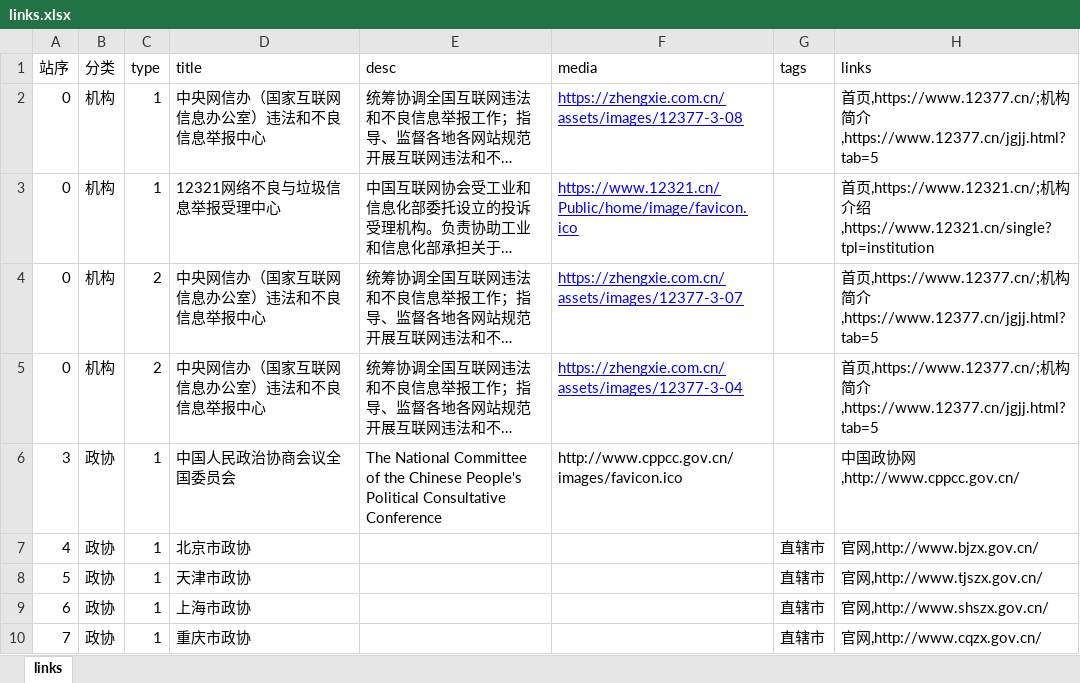
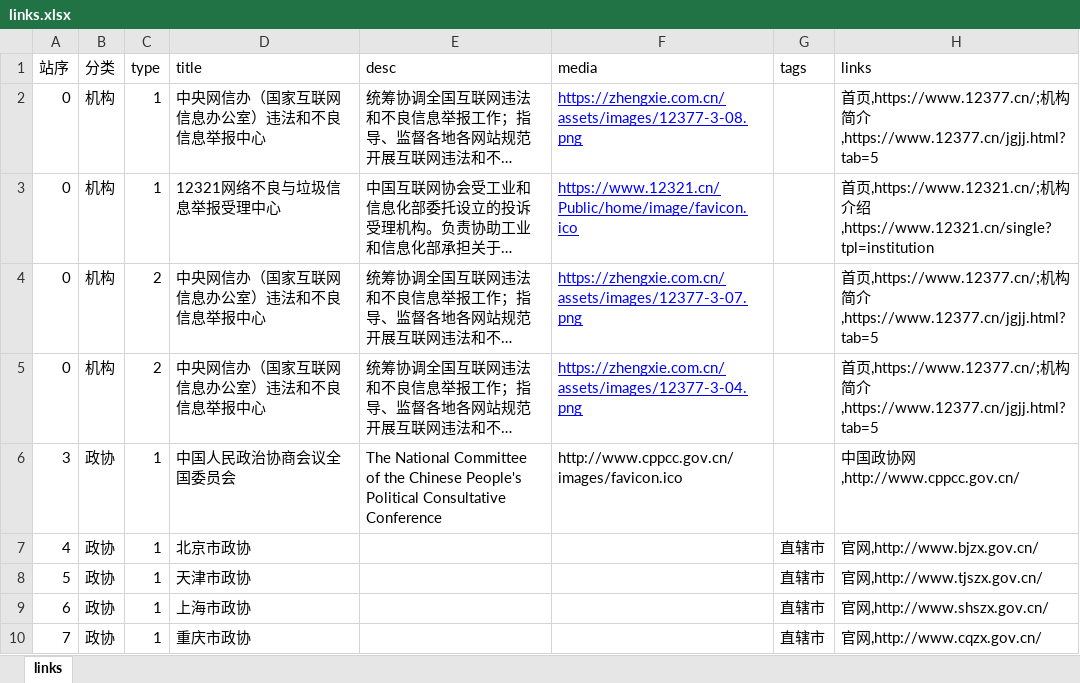
Before and after one commit to seymour-zx/zhengxie.com.cn, an Excel workbook: assets/xlsx/links.xlsx, sheet links, drawn as a sheet; only a part is shown; long unchanged cells end in …; values as stored, in another font and other column widths than the file's, no borders; the diff names each change by its address in the sheet, - before the commit and + after, or states it on an @@ line.

```diff
--- a/assets/xlsx/links.xlsx (sheet links)
+++ b/assets/xlsx/links.xlsx (sheet links)
-F2 (media): https://zhengxie.com.cn/assets/images/12377-3-08
+F2 (media): https://zhengxie.com.cn/assets/images/12377-3-08.png
-F4 (media): https://zhengxie.com.cn/assets/images/12377-3-07
+F4 (media): https://zhengxie.com.cn/assets/images/12377-3-07.png
-F5 (media): https://zhengxie.com.cn/assets/images/12377-3-04
+F5 (media): https://zhengxie.com.cn/assets/images/12377-3-04.png
```
Also changed, not shown: 1 other file.
